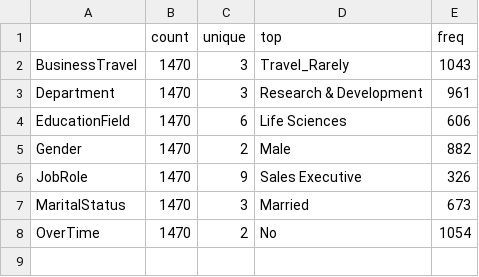
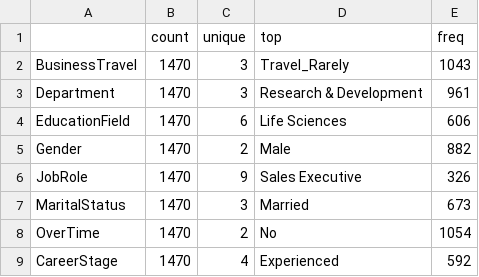
Before and after one commit to warishasijil/employee-attrition-pipeline, a CSV file: reports/metrics/categorical_summary.csv, drawn as a sheet.

```diff
--- a/reports/metrics/categorical_summary.csv
+++ b/reports/metrics/categorical_summary.csv
@@ -8 +8,2 @@ MaritalStatus,1470,3,Married,673
 OverTime,1470,2,No,1054
+CareerStage,1470,4,Experienced,592
```
Also changed, not shown: reports/metrics/column_data_types.csv, reports/metrics/numerical_summary.csv, 4 other files.
